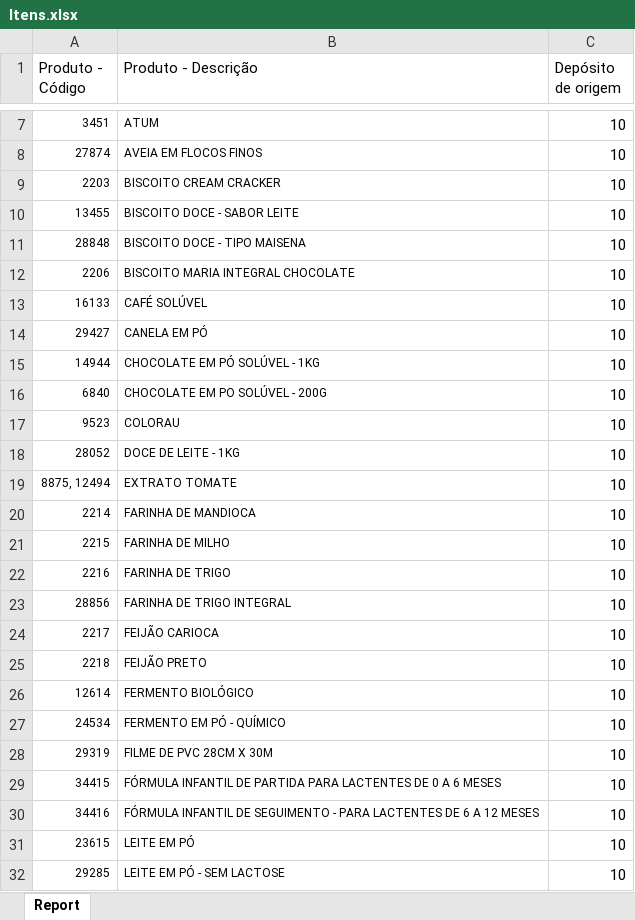
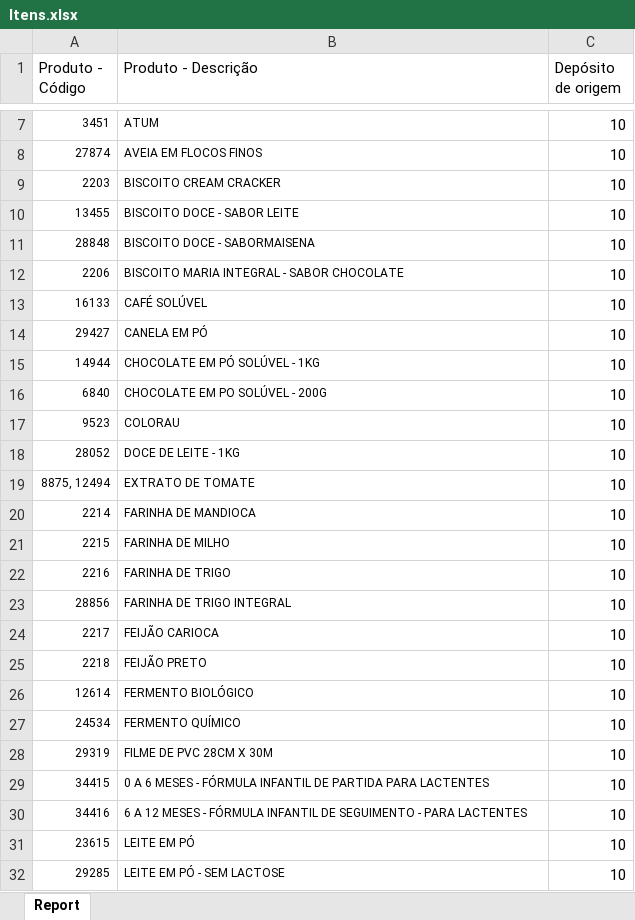
Before and after one commit to VitorRosaDev/TransferTool, an Excel workbook: assets/Tabelas de referência/Itens.xlsx, sheet Report, drawn as a sheet; only a part is shown, gaps mark what is left out; values as stored, in another font and other column widths than the file's, no borders; table styles not drawn; the diff names each change by its address in the sheet, - before the commit and + after, or states it on an @@ line.

Commit message:
chore(seed): atualizar catalogo (depositos e itens)

```diff
--- a/assets/Tabelas de referência/Itens.xlsx (sheet Report)
+++ b/assets/Tabelas de referência/Itens.xlsx (sheet Report)
-B11 (Produto - Descrição): BISCOITO DOCE - TIPO MAISENA
+B11 (Produto - Descrição): BISCOITO DOCE - SABORMAISENA
-B12 (Produto - Descrição): BISCOITO MARIA INTEGRAL CHOCOLATE
+B12 (Produto - Descrição): BISCOITO MARIA INTEGRAL - SABOR CHOCOLATE
-B19 (Produto - Descrição): EXTRATO TOMATE
+B19 (Produto - Descrição): EXTRATO DE TOMATE
-B27 (Produto - Descrição): FERMENTO EM PÓ - QUÍMICO
+B27 (Produto - Descrição): FERMENTO QUÍMICO
-B29 (Produto - Descrição): FÓRMULA INFANTIL DE PARTIDA PARA LACTENTES DE 0 A 6 MESES
+B29 (Produto - Descrição): 0 A 6 MESES - FÓRMULA INFANTIL DE PARTIDA PARA LACTENTES
-B30 (Produto - Descrição): FÓRMULA INFANTIL DE SEGUIMENTO - PARA LACTENTES DE 6 A 12 MESES
+B30 (Produto - Descrição): 6 A 12 MESES - FÓRMULA INFANTIL DE SEGUIMENTO - PARA LACTENTES
```
Also changed, not shown: assets/Tabelas de referência/Depósitos.xlsx, 1 other file.
